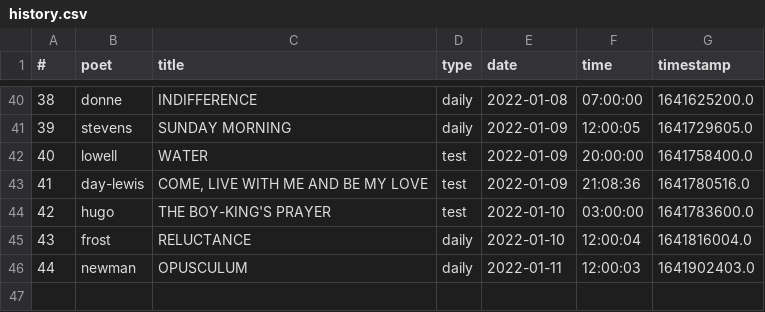
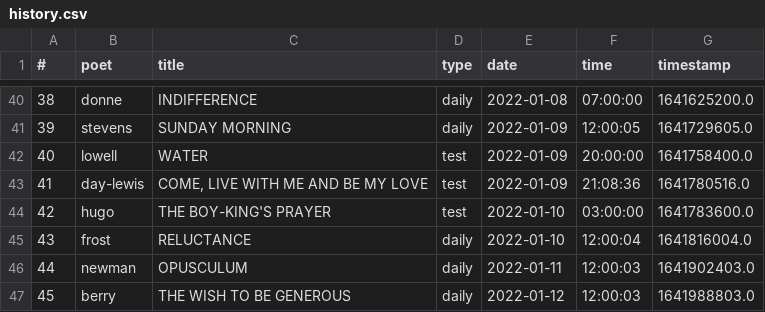
Before and after one commit to thomaswmorris/poemsfromtom, a CSV file: history.csv, drawn as a sheet; only a part is shown, gaps mark what is left out; the diff names each change by its address in the sheet, - before the commit and + after, or states it on an @@ line.

Commit message:
poem log

```diff
--- a/history.csv
+++ b/history.csv
+row 47: 45 | berry | THE WISH TO BE GENEROUS | daily | 2022-01-12 | 12:00:03 | 1641988803.0
```
